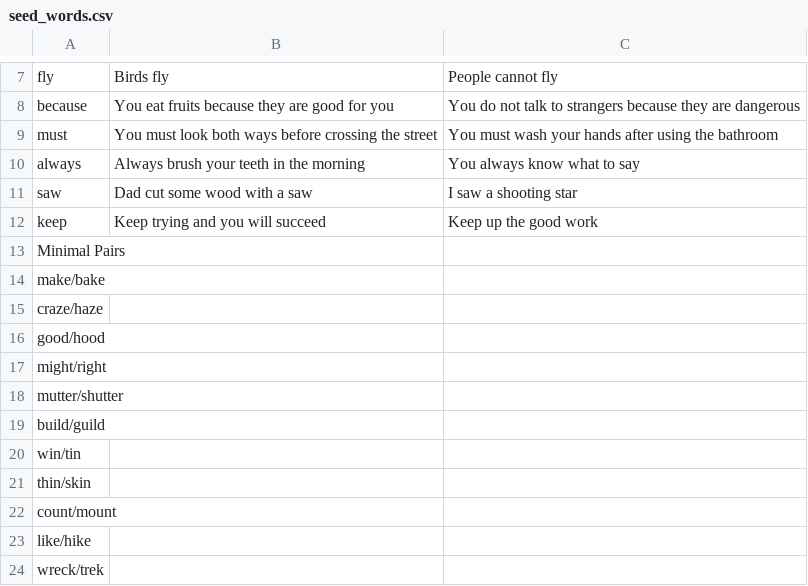
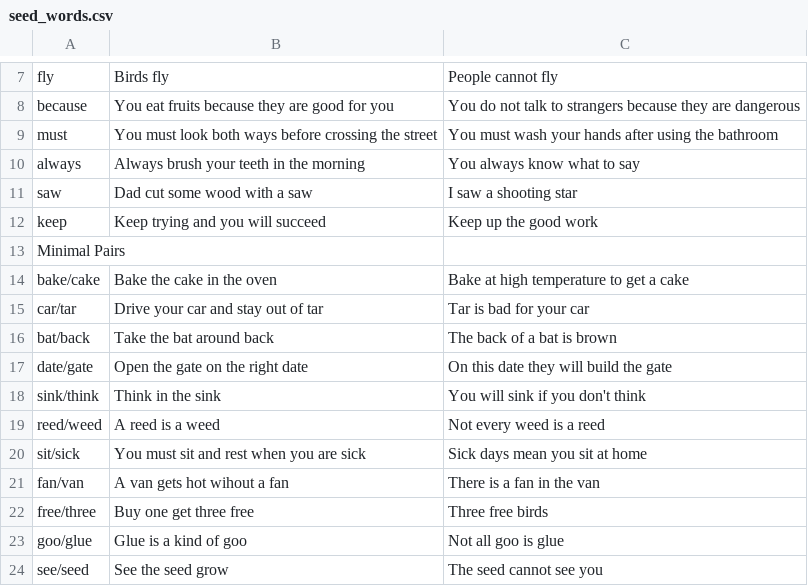
Before and after one commit to ZhongTheKong/read_right_project, a CSV file: lib/assets/seed_words.csv, drawn as a sheet; only a part is shown, gaps mark what is left out.

Commit message:
Finished samples in seed_words.csv

```diff
--- a/lib/assets/seed_words.csv
+++ b/lib/assets/seed_words.csv
@@ -13,12 +13,12 @@ keep,Keep trying and you will succeed,Keep up the good work
 Minimal Pairs,,
-make/bake,,
-craze/haze,,
-good/hood,,
-might/right,,
-mutter/shutter,,
-build/guild,,
-win/tin,,
-thin/skin,,
-count/mount,,
-like/hike,,
-wreck/trek,,
+bake/cake,Bake the cake in the oven,Bake at high temperature to get a cake
+car/tar,Drive your car and stay out of tar,Tar is bad for your car
+bat/back,Take the bat around back,The back of a bat is brown
+date/gate,Open the gate on the right date,On this date they will build the gate
+sink/think,Think in the sink,You will sink if you don't think
+reed/weed,A reed is a weed,Not every weed is a reed
+sit/sick,You must sit and rest when you are sick,Sick days mean you sit at home
+fan/van,A van gets hot wihout a fan,There is a fan in the van
+free/three,Buy one get three free,Three free birds
+goo/glue,Glue is a kind of goo,Not all goo is glue
+see/seed,See the seed grow,The seed cannot see you
```
